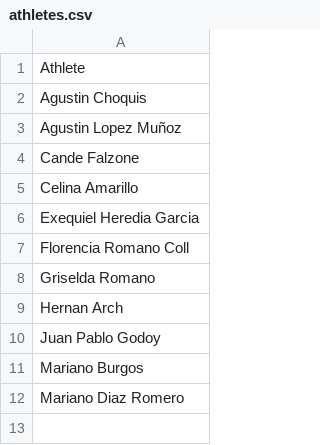
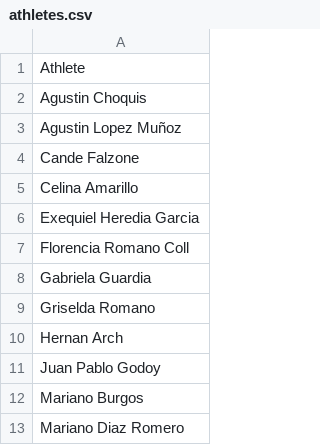
Before and after one commit to Agustin433/Threshold_App, a CSV file: data/store/athletes.csv, drawn as a sheet.

```diff
--- a/data/store/athletes.csv
+++ b/data/store/athletes.csv
@@ -7,2 +7,3 @@ Exequiel Heredia Garcia
 Florencia Romano Coll
+Gabriela Guardia
 Griselda Romano
```
Also changed, not shown: data/store/completion_history.csv, data/store/rep_load_history.csv, 13 other files.
